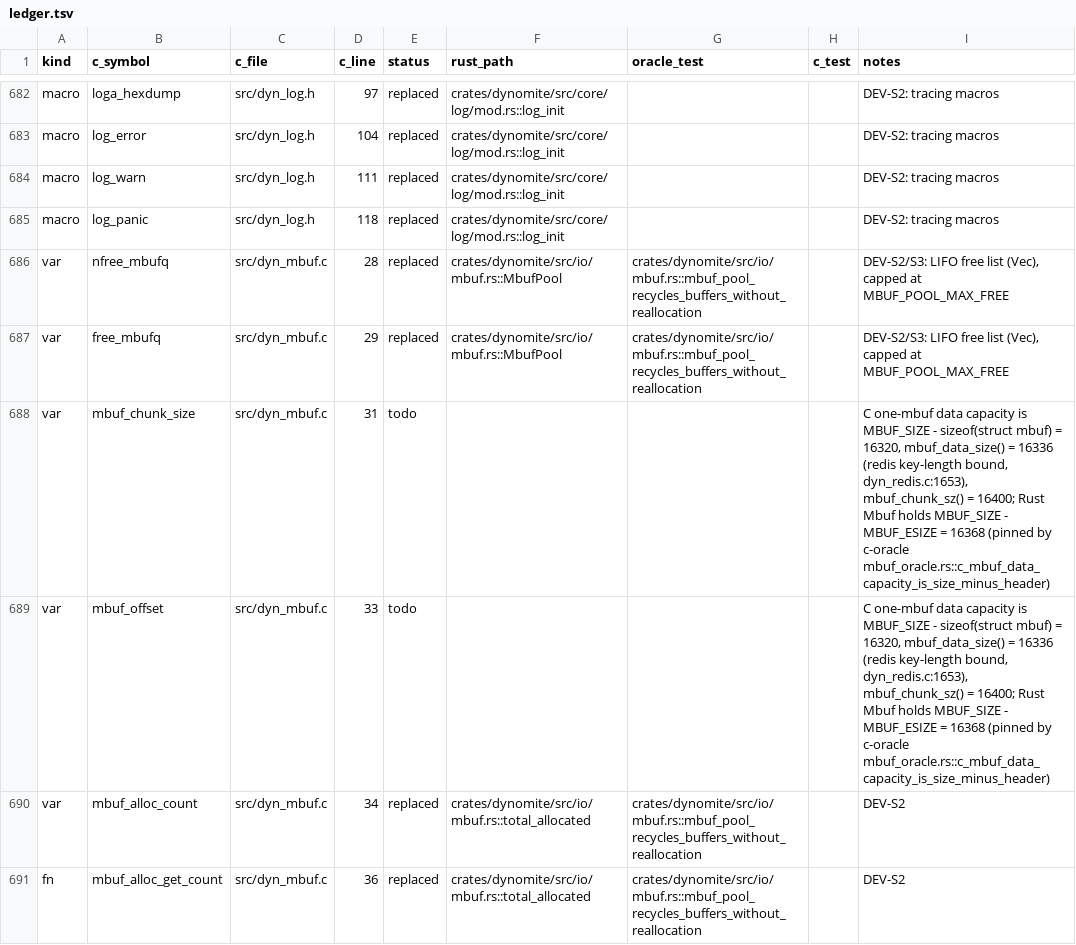
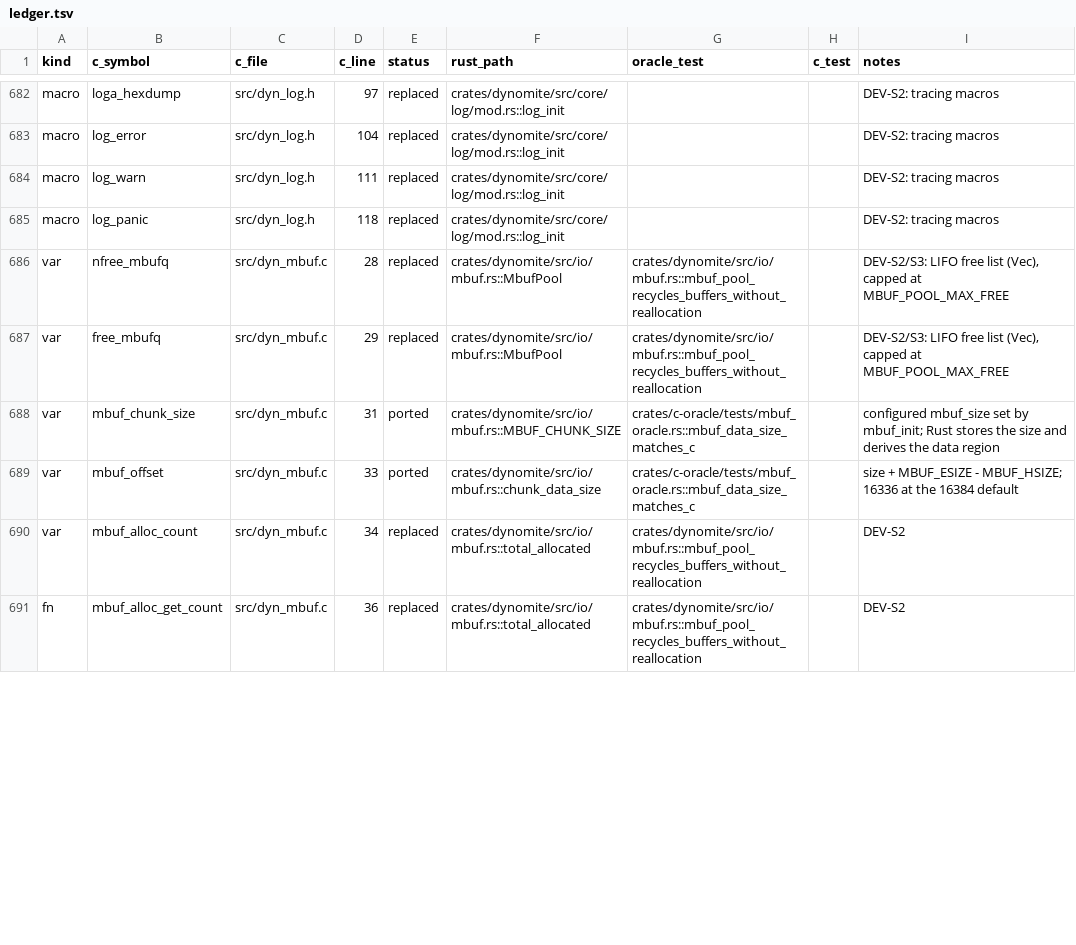
Before and after one commit to gburd/dynomite, a TSV file: docs/transliteration/ledger.tsv, drawn as a sheet; only a part is shown, gaps mark what is left out; the diff covers the shown part only.

Commit message:
docs(transliteration): mark mbuf_init and mbuf_data_size ported
The Rust chunk geometry and the redis key-length bound now follow the
configured mbuf_size the way the C engine does, verified by the
c-oracle mbuf_data_size_matches_c property. Update the dyn_mbuf rows
that were held at todo by the old 16368-byte capacity: mbuf_init,
mbuf_data_size, mbuf_get, mbuf_remaining_space, mbuf_full,
MBUF_HSIZE, mbuf_offset and mbuf_chunk_size are ported, _mbuf_get is
replaced (DEV-S2/S3). mbuf_chunk_sz stays todo: its only caller,
redis_copy_bulk, is not ported yet.

Refs: docs/transliteration/PLAN.md
Parity: docs/transliteration/ledger.tsv (src/dyn_mbuf.c)
Signed-off-by: Greg Burd <greg@burd.me>

```diff
--- a/docs/transliteration/ledger.tsv
+++ b/docs/transliteration/ledger.tsv
@@ -687,4 +687,4 @@ var	nfree_mbufq	src/dyn_mbuf.c	28	replaced	crates/dynomite/src/io/mbuf.rs::MbufP
 var	free_mbufq	src/dyn_mbuf.c	29	replaced	crates/dynomite/src/io/mbuf.rs::MbufPool	crates/dynomite/src/io/mbuf.rs::mbuf_pool_recycles_buffers_without_reallocation		DEV-S2/S3: LIFO free list (Vec), capped at MBUF_POOL_MAX_FREE
-var	mbuf_chunk_size	src/dyn_mbuf.c	31	todo				C one-mbuf data capacity is MBUF_SIZE - sizeof(struct mbuf) = 16320, mbuf_data_size() = 16336 (redis key-length bound, dyn_redis.c:1653), mbuf_chunk_sz() = 16400; Rust Mbuf holds MBUF_SIZE - MBUF_ESIZE = 16368 (pinned by c-oracle mbuf_oracle.rs::c_mbuf_data_capacity_is_size_minus_header)
-var	mbuf_offset	src/dyn_mbuf.c	33	todo				C one-mbuf data capacity is MBUF_SIZE - sizeof(struct mbuf) = 16320, mbuf_data_size() = 16336 (redis key-length bound, dyn_redis.c:1653), mbuf_chunk_sz() = 16400; Rust Mbuf holds MBUF_SIZE - MBUF_ESIZE = 16368 (pinned by c-oracle mbuf_oracle.rs::c_mbuf_data_capacity_is_size_minus_header)
+var	mbuf_chunk_size	src/dyn_mbuf.c	31	ported	crates/dynomite/src/io/mbuf.rs::MBUF_CHUNK_SIZE	crates/c-oracle/tests/mbuf_oracle.rs::mbuf_data_size_matches_c		configured mbuf_size set by mbuf_init; Rust stores the size and derives the data region
+var	mbuf_offset	src/dyn_mbuf.c	33	ported	crates/dynomite/src/io/mbuf.rs::chunk_data_size	crates/c-oracle/tests/mbuf_oracle.rs::mbuf_data_size_matches_c		size + MBUF_ESIZE - MBUF_HSIZE; 16336 at the 16384 default
 var	mbuf_alloc_count	src/dyn_mbuf.c	34	replaced	crates/dynomite/src/io/mbuf.rs::total_allocated	crates/dynomite/src/io/mbuf.rs::mbuf_pool_recycles_buffers_without_reallocation		DEV-S2
```
Also changed, not shown: 29 edited cells elsewhere in this file.
